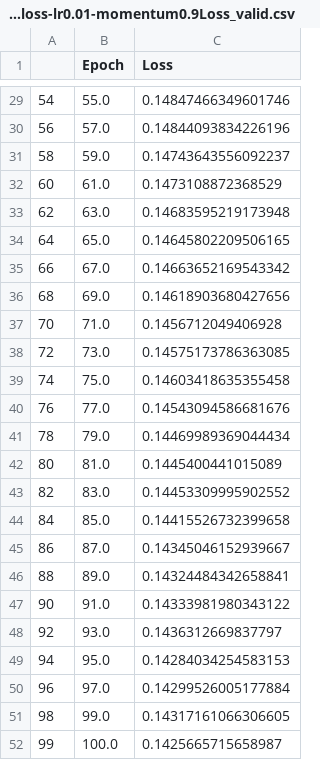
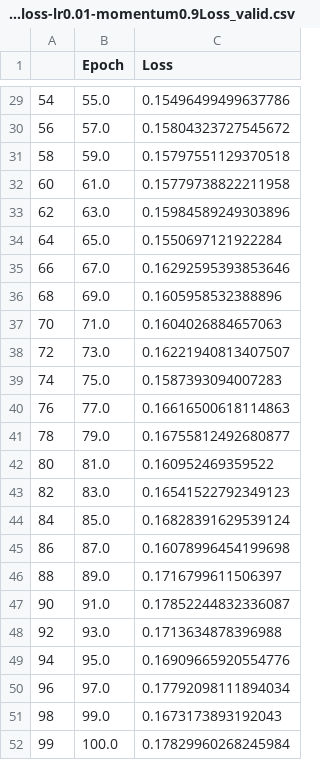
Before and after one commit to bok11/02456-MAFAT, a CSV file: models/100epochs-bceloss-lr0.01-momentum0.9Loss_valid.csv, drawn as a sheet; only a part is shown, gaps mark what is left out; the diff covers the shown part only.

```diff
--- a/models/100epochs-bceloss-lr0.01-momentum0.9Loss_valid.csv
+++ b/models/100epochs-bceloss-lr0.01-momentum0.9Loss_valid.csv
@@ -29,24 +29,24 @@
-54,55.0,0.14847466349601746
-56,57.0,0.14844093834226196
-58,59.0,0.14743643556092237
-60,61.0,0.1473108872368529
-62,63.0,0.14683595219173948
-64,65.0,0.14645802209506165
-66,67.0,0.14663652169543342
-68,69.0,0.14618903680427656
-70,71.0,0.1456712049406928
-72,73.0,0.14575173786363085
-74,75.0,0.14603418635355458
-76,77.0,0.14543094586681676
-78,79.0,0.14469989369044434
-80,81.0,0.1445400441015089
-82,83.0,0.14453309995902552
-84,85.0,0.14415526732399658
-86,87.0,0.14345046152939667
-88,89.0,0.14324484342658841
-90,91.0,0.14333981980343122
-92,93.0,0.1436312669837797
-94,95.0,0.14284034254583153
-96,97.0,0.14299526005177884
-98,99.0,0.14317161066306605
-99,100.0,0.1425665715658987
+54,55.0,0.15496499499637786
+56,57.0,0.15804323727545672
+58,59.0,0.15797551129370518
+60,61.0,0.15779738822211958
+62,63.0,0.15984589249303896
+64,65.0,0.1550697121922284
+66,67.0,0.16292595393853646
+68,69.0,0.1605958532388896
+70,71.0,0.1604026884657063
+72,73.0,0.16221940813407507
+74,75.0,0.1587393094007283
+76,77.0,0.16616500618114863
+78,79.0,0.16755812492680877
+80,81.0,0.160952469359522
+82,83.0,0.16541522792349123
+84,85.0,0.16828391629539124
+86,87.0,0.16078996454199698
+88,89.0,0.1716799611506397
+90,91.0,0.17852244832336087
+92,93.0,0.1713634878396988
+94,95.0,0.16909665920554776
+96,97.0,0.17792098111894034
+98,99.0,0.1673173893192043
+99,100.0,0.17829960268245984
```
Also changed, not shown: 27 edited cells elsewhere in this file, models/100epochs-bceloss-lr0.01-momentum0.9Loss_train.csv, 9 other files.
